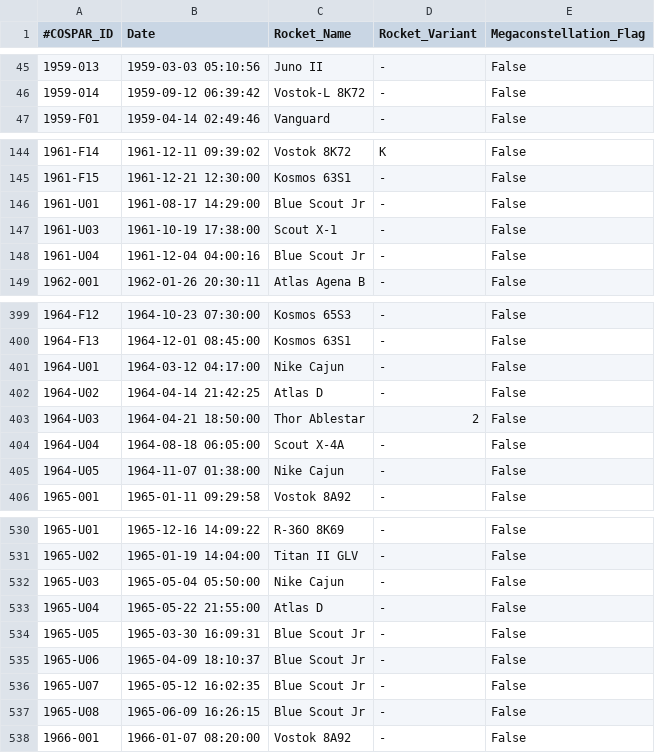
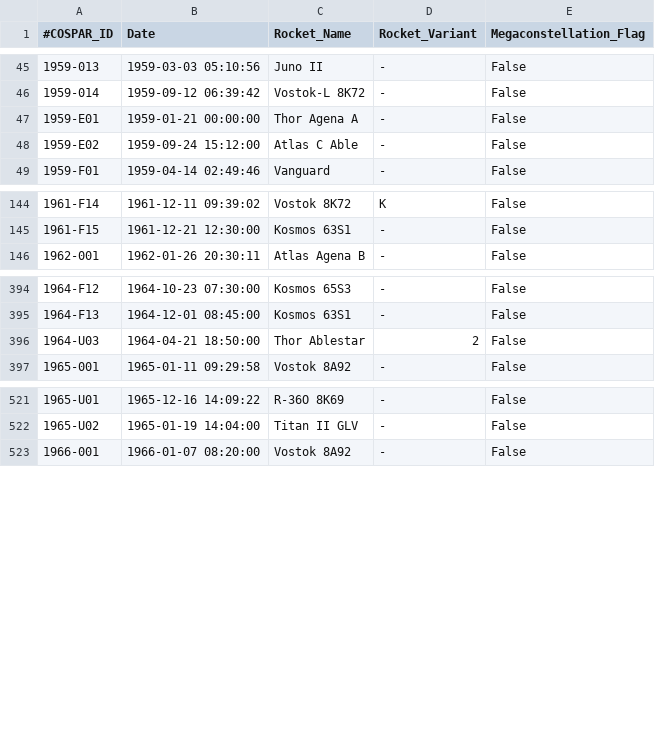
Before and after one commit to cbarker211/Emissions_API, a CSV file: databases/barker_launch.csv, drawn as a sheet; only a part is shown, gaps mark what is left out; removed rows and columns are numbered as before the commit, all else as after; the diff covers the shown part only; the diff names each change by its address in the sheet, - before the commit and + after, or states it on an @@ line.

```diff
--- a/databases/barker_launch.csv
+++ b/databases/barker_launch.csv
+row 47: 1959-E01 | 1959-01-21 00:00:00 | Thor Agena A | - | False
+row 48: 1959-E02 | 1959-09-24 15:12:00 | Atlas C Able | - | False
-row 146: 1961-U01 | 1961-08-17 14:29:00 | Blue Scout Jr | - | False
-row 147: 1961-U03 | 1961-10-19 17:38:00 | Scout X-1 | - | False
-row 148: 1961-U04 | 1961-12-04 04:00:16 | Blue Scout Jr | - | False
-row 401: 1964-U01 | 1964-03-12 04:17:00 | Nike Cajun | - | False
-row 402: 1964-U02 | 1964-04-14 21:42:25 | Atlas D | - | False
-row 404: 1964-U04 | 1964-08-18 06:05:00 | Scout X-4A | - | False
-row 405: 1964-U05 | 1964-11-07 01:38:00 | Nike Cajun | - | False
-row 532: 1965-U03 | 1965-05-04 05:50:00 | Nike Cajun | - | False
-row 533: 1965-U04 | 1965-05-22 21:55:00 | Atlas D | - | False
-row 534: 1965-U05 | 1965-03-30 16:09:31 | Blue Scout Jr | - | False
-row 535: 1965-U06 | 1965-04-09 18:10:37 | Blue Scout Jr | - | False
-row 536: 1965-U07 | 1965-05-12 16:02:35 | Blue Scout Jr | - | False
-row 537: 1965-U08 | 1965-06-09 16:26:15 | Blue Scout Jr | - | False
```
Also changed, not shown: 9 added rows and 11 removed rows elsewhere in this file, databases/comparison.csv, databases/launch_activity_data.csv, 1 other file.
